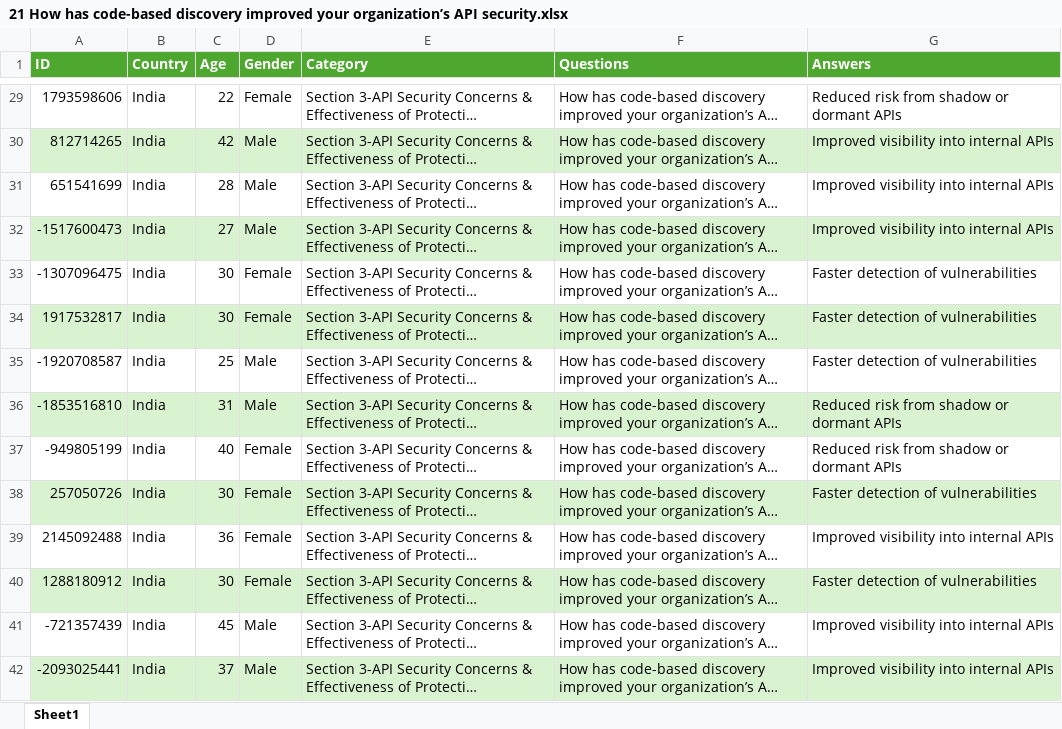
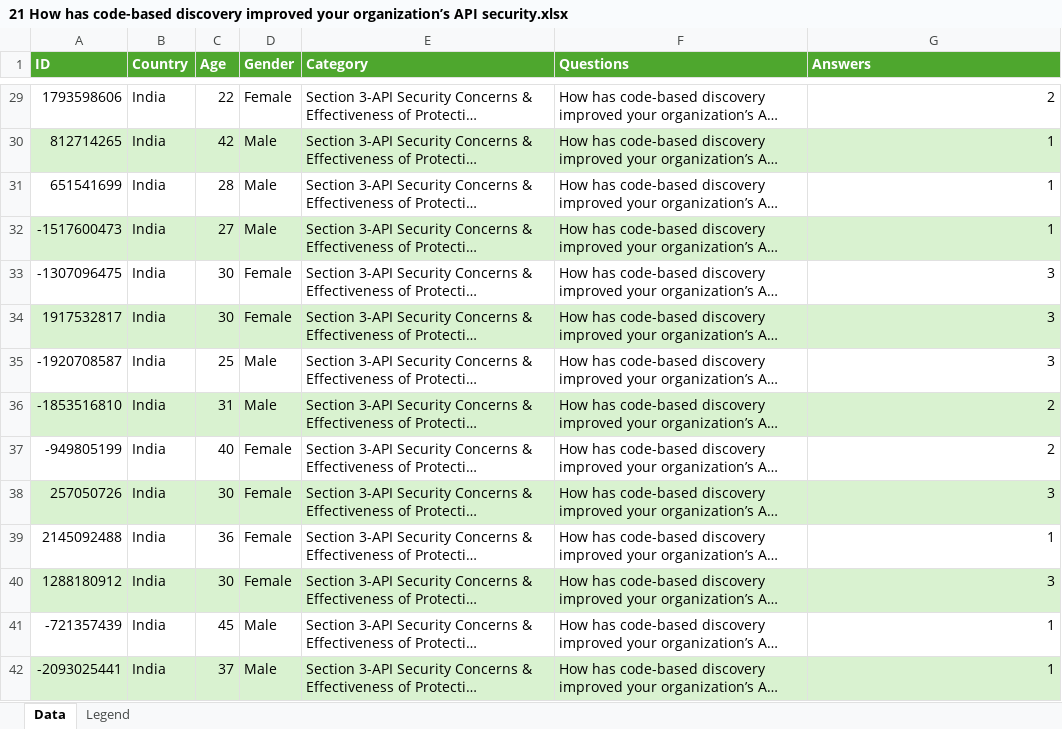
Before and after one commit to nitinacharekar/surveyreport, an Excel workbook: data/Section 3/3.5 API Security Testing/21 How has code-based discovery improved your organization’s API security.xlsx, sheet Data, drawn as a sheet; only a part is shown, gaps mark what is left out; long unchanged cells end in …; values as stored, in another font and other column widths than the file's, no borders; the diff covers the shown part only; the diff names each change by its address in the sheet, - before the commit and + after, or states it on an @@ line.

Commit message:
Update API Security Testing Excel files
- Updated multiple API Security Testing Excel files to incorporate the latest data and insights on API security concerns, effectiveness, and lifecycle benefits.

```diff
--- a/data/Section 3/3.5 API Security Testing/21 How has code-based discovery improved your organization’s API security.xlsx (sheet Data)
+++ b/data/Section 3/3.5 API Security Testing/21 How has code-based discovery improved your organization’s API security.xlsx (sheet Data)
-sheet tab: Sheet1
+sheet tab: Data
+sheet tab: Legend
-G29 (Answers): Reduced risk from shadow or dormant APIs
+G29 (Answers): 2
-G30:G32 (Answers): Improved visibility into internal APIs
+G30:G32 (Answers): 1
-G33:G35 (Answers): Faster detection of vulnerabilities
+G33:G35 (Answers): 3
-G36:G37 (Answers): Reduced risk from shadow or dormant APIs
+G36:G37 (Answers): 2
-G38 (Answers): Faster detection of vulnerabilities
+G38 (Answers): 3
-G39 (Answers): Improved visibility into internal APIs
+G39 (Answers): 1
-G40 (Answers): Faster detection of vulnerabilities
+G40 (Answers): 3
-G41:G42 (Answers): Improved visibility into internal APIs
+G41:G42 (Answers): 1
```
Also changed, not shown: 986 edited cells elsewhere in this sheet, data/Section 3/3.5 API Security Testing/18 API Security Testing- Concern.xlsx, data/Section 3/3.5 API Security Testing/19 API Security Testing- Effectiveness.xlsx, 1 other file.
